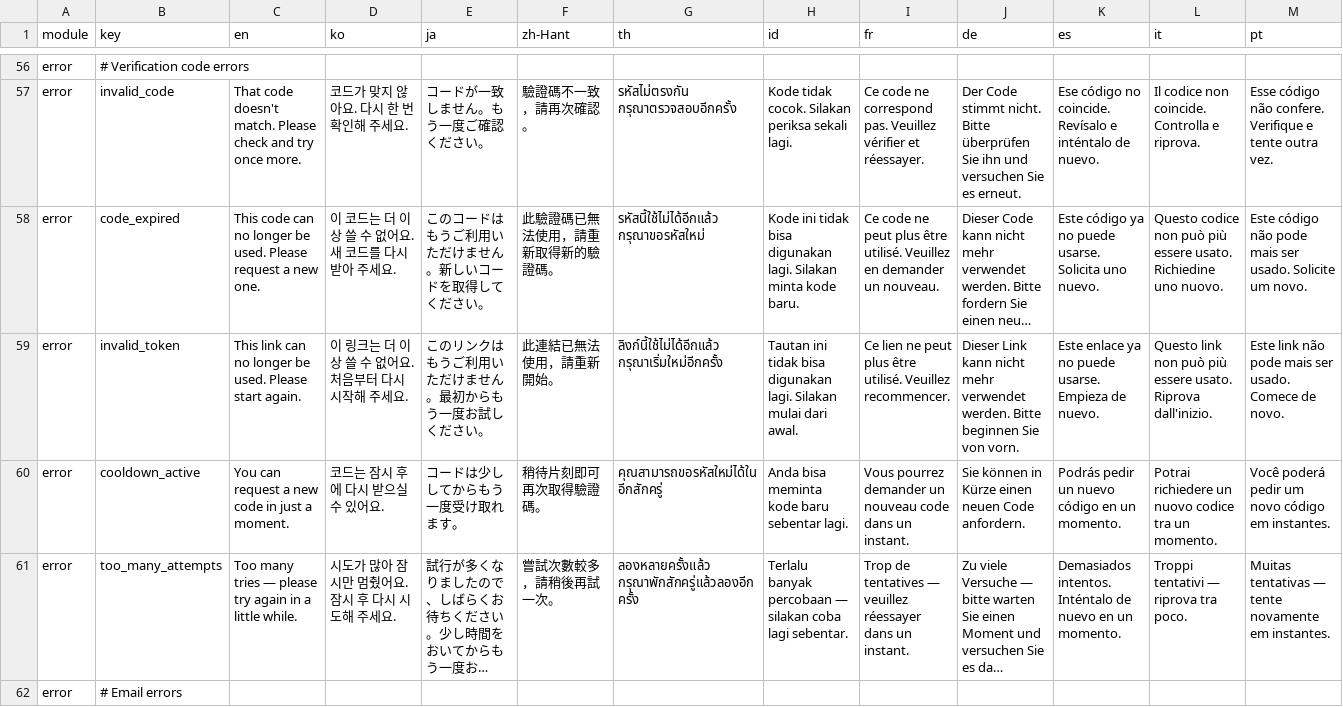
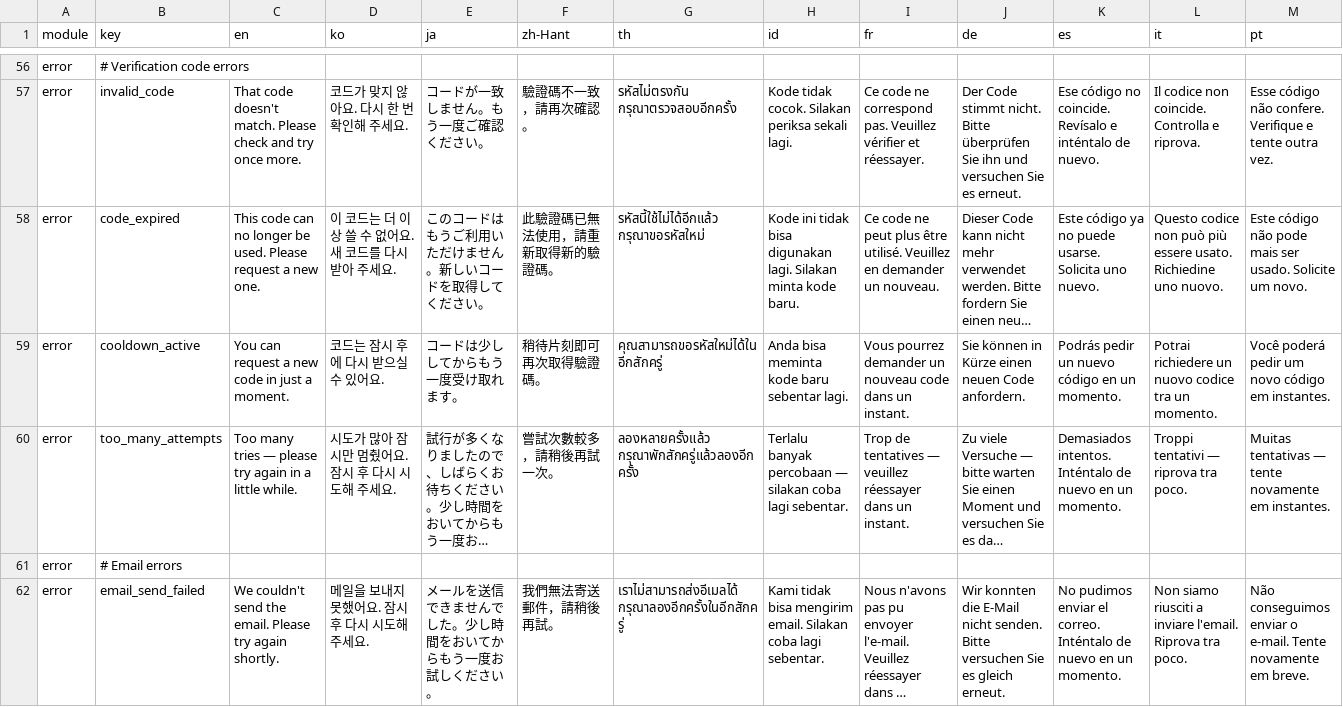
Before and after one commit to krhsjung/ailom-i18, a CSV file: server.csv, drawn as a sheet; only a part is shown, gaps mark what is left out; the shorter side is filled out with more unchanged rows; long unchanged cells end in …; rows hold the shown columns only; the diff names each change by its address in the sheet, - before the commit and + after, or states it on an @@ line.

Commit message:
chore(master): remove obsolete step-up, link-email and verify keys and add settings_title (14 locales)

```diff
--- a/server.csv
+++ b/server.csv
-row 59: error | invalid_token | This link can no longer be used. Please start again. | 이 링크는 더 이상 쓸 수 없어요. 처음부터 다시 시작해 주세요. | このリンクはもうご利用いただけません。最初からもう一度お試しください。 | 此連結已無法使用，請重新開始。 | ลิงก์นี้ใช้ไม่ได้อีกแล้ว กรุณาเริ่มใหม่อีกครั้ง | Tautan ini tidak bisa digunakan lagi. Silakan mulai dari awal. | Ce lien ne peut plus être utilisé. Veuillez recommencer. | Dieser Link kann nicht mehr verwendet werden. Bitte beginnen Sie von vorn. | Este enlace ya no puede usarse. Empieza de nuevo. | Questo link non può più essere usato. Riprova dall'inizio. | Este link não pode mais ser usado. Comece de novo.
```
Also changed, not shown: 1 other file.
